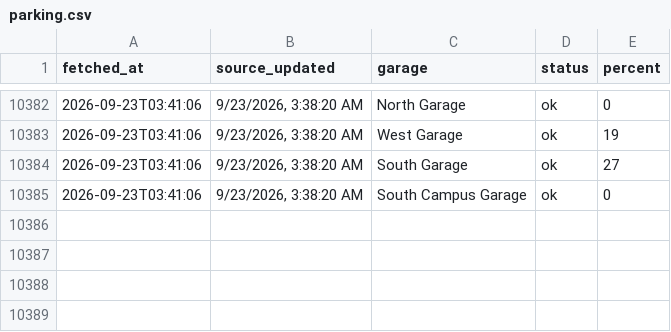
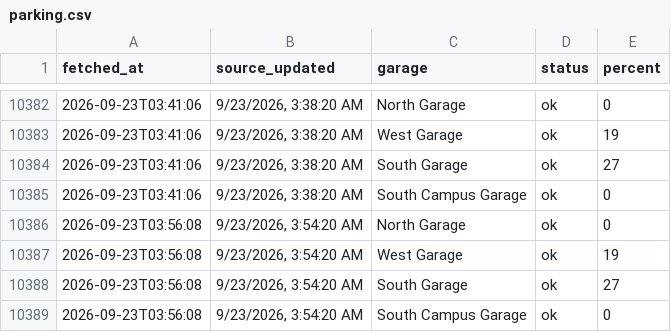
Before and after one commit to park5000/sjsu-parking, a CSV file: parking.csv, drawn as a sheet; only a part is shown, gaps mark what is left out; the diff names each change by its address in the sheet, - before the commit and + after, or states it on an @@ line.

Commit message:
parking 2026-09-23 03:56

```diff
--- a/parking.csv
+++ b/parking.csv
+row 10386: 2026-09-23T03:56:08 | 9/23/2026, 3:54:20 AM | North Garage | ok | 0
+row 10387: 2026-09-23T03:56:08 | 9/23/2026, 3:54:20 AM | West Garage | ok | 19
+row 10388: 2026-09-23T03:56:08 | 9/23/2026, 3:54:20 AM | South Garage | ok | 27
+row 10389: 2026-09-23T03:56:08 | 9/23/2026, 3:54:20 AM | South Campus Garage | ok | 0
```
